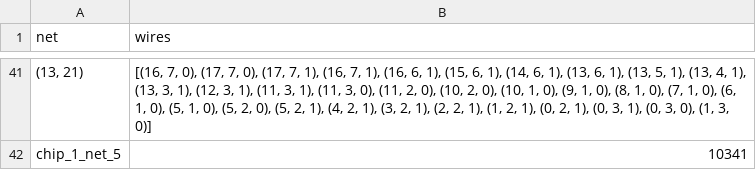
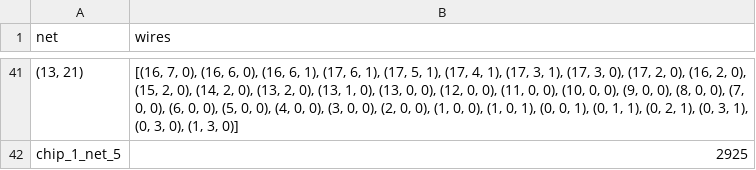
Before and after one commit to ODS120/chips_and_circuits, a CSV file: output5.csv, drawn as a sheet; only a part is shown, gaps mark what is left out; the diff covers the shown part only.

```diff
--- a/output5.csv
+++ b/output5.csv
@@ -41,2 +41,2 @@ net,wires
-"(13, 21)","[(16, 7, 0), (17, 7, 0), (17, 7, 1), (16, 7, 1), (16, 6, 1), (15, 6, 1), (14, 6, 1), (13, 6, 1), (13, 5, 1), (13, 4, 1), (13, 3, 1), (12, 3, 1), (11, 3, 1), (11, 3, 0), (11, 2, 0), (10, 2, 0), (10, 1, 0), (9, 1, 0), (8, 1, 0), (7, 1, 0), (6, 1, 0), (5, 1, 0), (5, 2, 0), (5, 2, 1), (4, 2, 1), (3, 2, 1), (2, 2, 1), (1, 2, 1), (0, 2, 1), (0, 3, 1), (0, 3, 0), (1, 3, 0)]"
-chip_1_net_5,10341
+"(13, 21)","[(16, 7, 0), (16, 6, 0), (16, 6, 1), (17, 6, 1), (17, 5, 1), (17, 4, 1), (17, 3, 1), (17, 3, 0), (17, 2, 0), (16, 2, 0), (15, 2, 0), (14, 2, 0), (13, 2, 0), (13, 1, 0), (13, 0, 0), (12, 0, 0), (11, 0, 0), (10, 0, 0), (9, 0, 0), (8, 0, 0), (7, 0, 0), (6, 0, 0), (5, 0, 0), (4, 0, 0), (3, 0, 0), (2, 0, 0), (1, 0, 0), (1, 0, 1), (0, 0, 1), (0, 1, 1), (0, 2, 1), (0, 3, 1), (0, 3, 0), (1, 3, 0)]"
+chip_1_net_5,2925
```
Also changed, not shown: 38 added rows and 38 removed rows elsewhere in this file, data/chip_2/netlist_8.csv, output2.csv, 7 other files.
